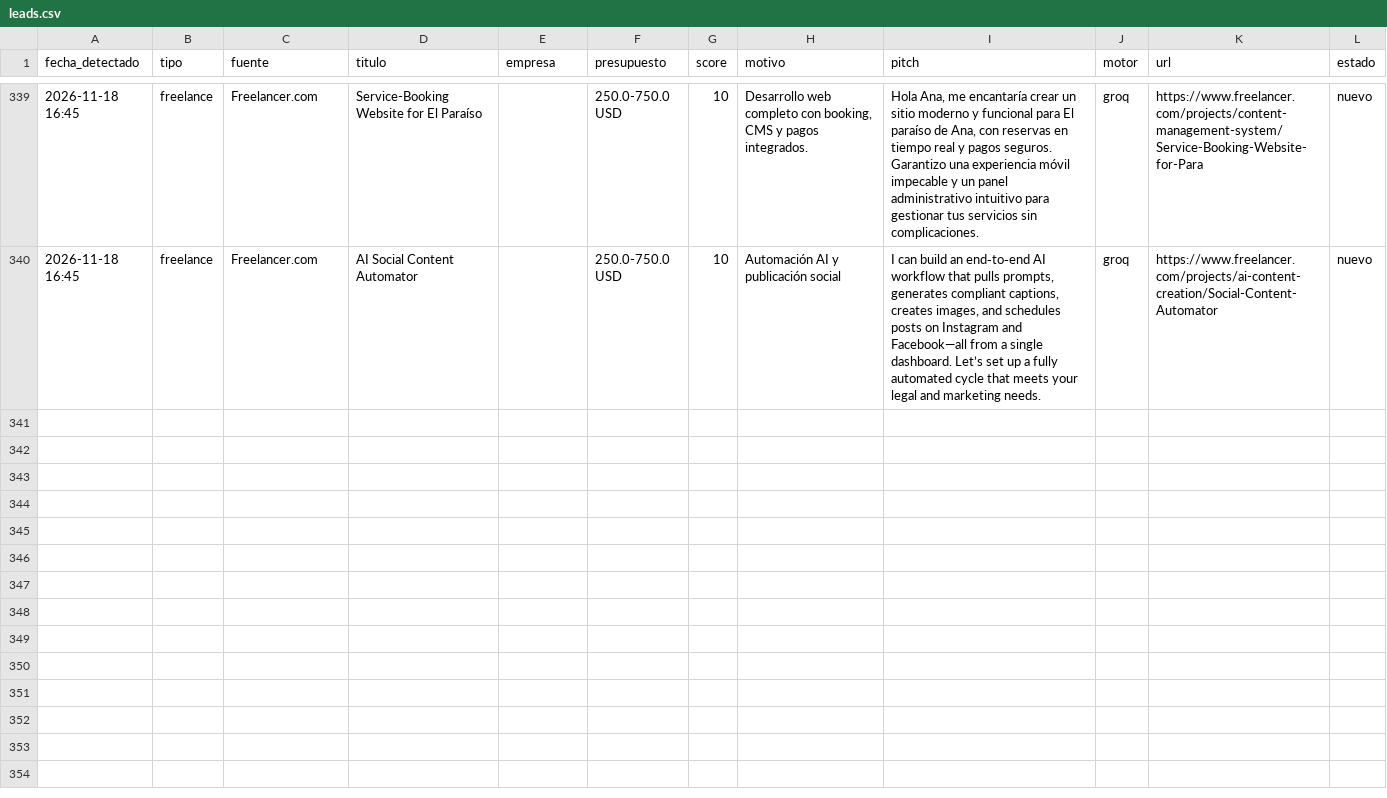
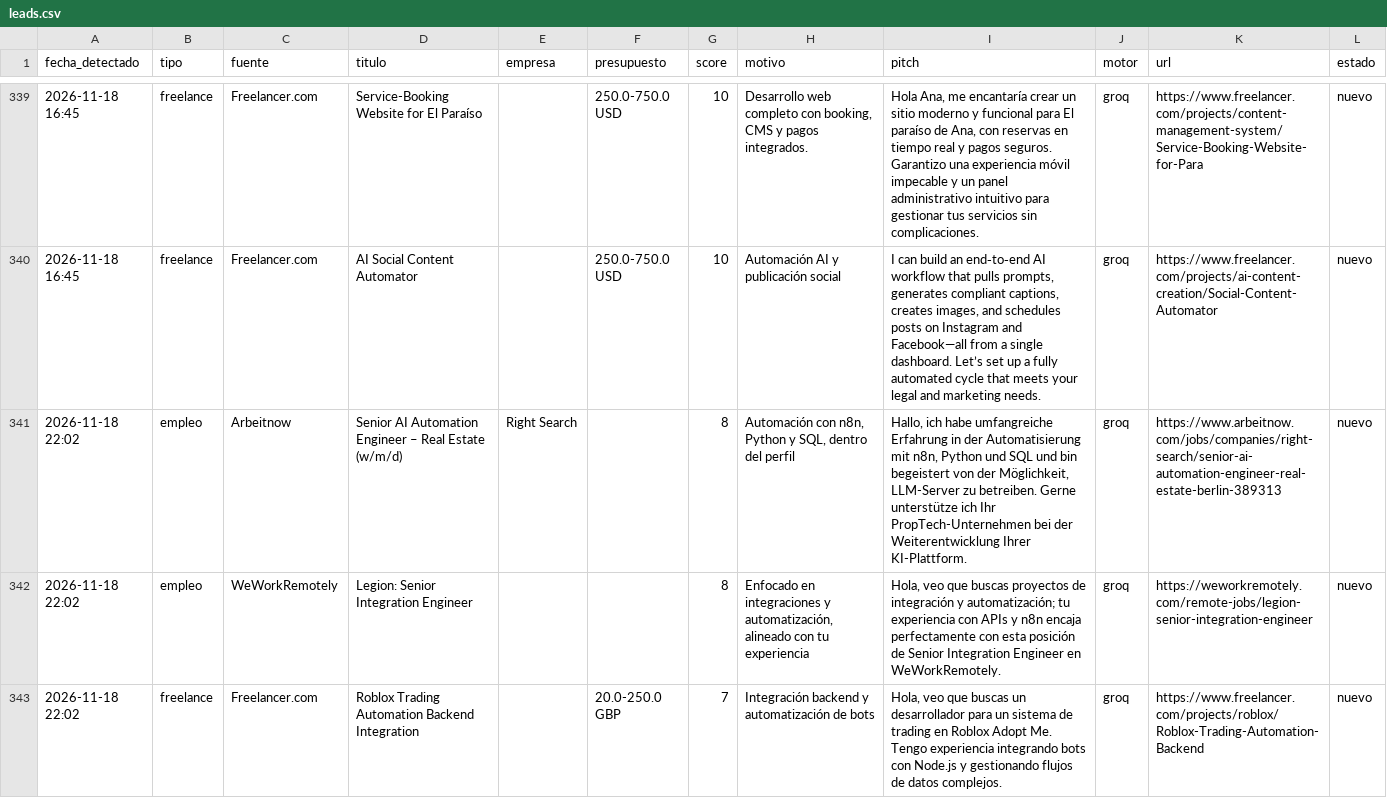
Before and after one commit to xSebasLV/grokandtele, a CSV file: data/leads.csv, drawn as a sheet; only a part is shown, gaps mark what is left out; the diff names each change by its address in the sheet, - before the commit and + after, or states it on an @@ line.

```diff
--- a/data/leads.csv
+++ b/data/leads.csv
+row 341: 2026-11-18 22:02 | empleo | Arbeitnow | Senior AI Automation Engineer – Real Estate (w/m/d) | Right Search |  | 8 | Automación con n8n, Python y SQL, dentro del perfil | Hallo, ich habe umfangreiche Erfahrung in der Automatisierung mit n8n, Python und SQL und bin begeistert von der Möglichkeit, LLM-Server zu betreiben. Gerne unterstütze ich Ihr PropTech-Unternehmen bei der Weiterentwicklung Ihrer KI-Plattform. | groq | https://www.arbeitnow.com/jobs/companies/right-search/senior-ai-automation-engineer-real-estate-berlin-389313 | nuevo
+row 342: 2026-11-18 22:02 | empleo | WeWorkRemotely | Legion: Senior Integration Engineer |  |  | 8 | Enfocado en integraciones y automatización, alineado con tu experiencia | Hola, veo que buscas proyectos de integración y automatización; tu experiencia con APIs y n8n encaja perfectamente con esta posición de Senior Integration Engineer en WeWorkRemotely. | groq | https://weworkremotely.com/remote-jobs/legion-senior-integration-engineer | nuevo
+row 343: 2026-11-18 22:02 | freelance | Freelancer.com | Roblox Trading Automation Backend Integration |  | 20.0-250.0 GBP | 7 | Integración backend y automatización de bots | Hola, veo que buscas un desarrollador para un sistema de trading en Roblox Adopt Me. Tengo experiencia integrando bots con Node.js y gestionando flujos de datos complejos. | groq | https://www.freelancer.com/projects/roblox/Roblox-Trading-Automation-Backend | nuevo
```
Also changed, not shown: 1 other file.
